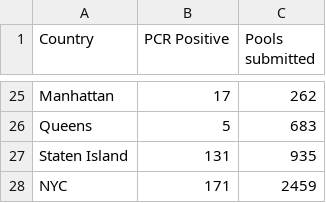
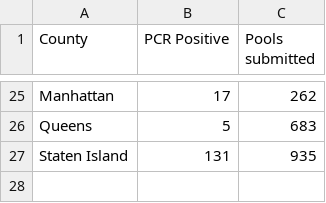
Before and after one commit to wzbillings/SISMID-2025, a CSV file: data/mos-nyc.csv, drawn as a sheet; only a part is shown, gaps mark what is left out; the diff names each change by its address in the sheet, - before the commit and + after, or states it on an @@ line.

```diff
--- a/data/mos-nyc.csv
+++ b/data/mos-nyc.csv
-A1: Country
+A1: County
-row 28: NYC | 171 | 2459
```
Also changed, not shown: 2 other files.
